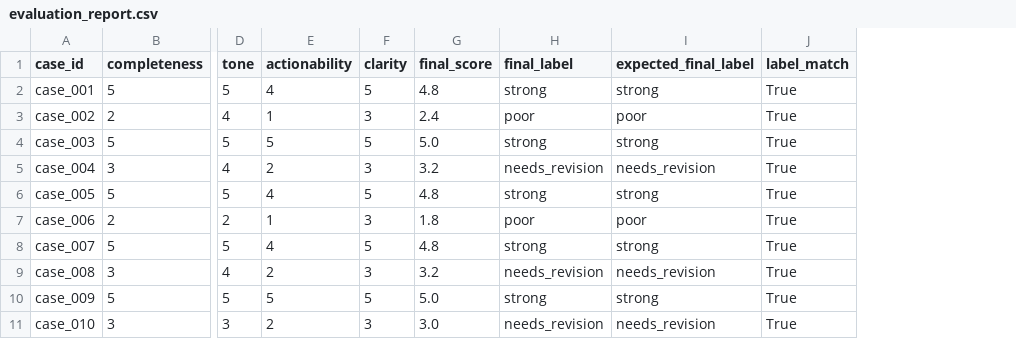
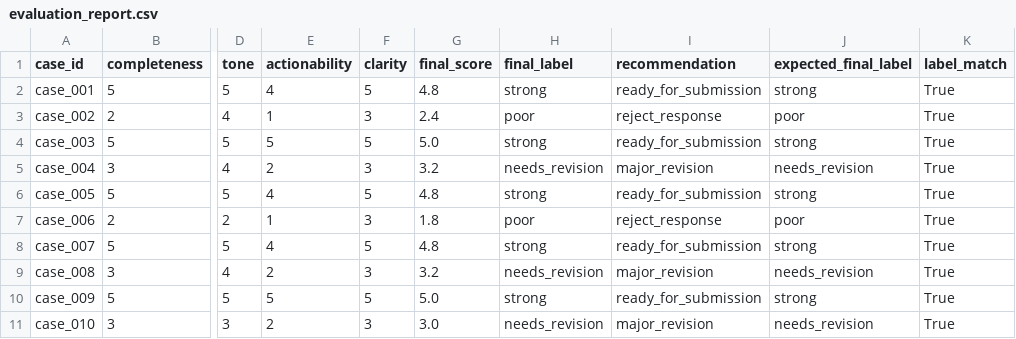
Before and after one commit to maranhaoneto-blip/scientific-reviewer-response-evaluator, a CSV file: outputs/evaluation_report.csv, drawn as a sheet; only a part is shown, gaps mark what is left out; the diff names each change by its address in the sheet, - before the commit and + after, or states it on an @@ line.

Commit message:
Add recommendation labels to evaluation report

```diff
--- a/outputs/evaluation_report.csv
+++ b/outputs/evaluation_report.csv
+column I (recommendation), rows 2-11: ready_for_submission | reject_response | ready_for_submission | major_revision | ready_for_submission | reject_response | ready_for_submission | major_revision | ready_for_submission | major_revision
```
Also changed, not shown: outputs/summary_metrics.csv, 3 other files.
